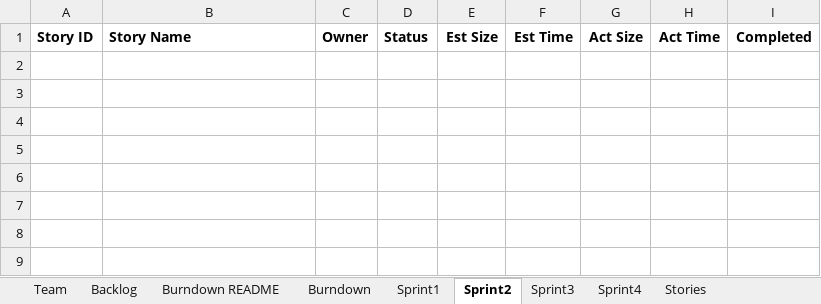
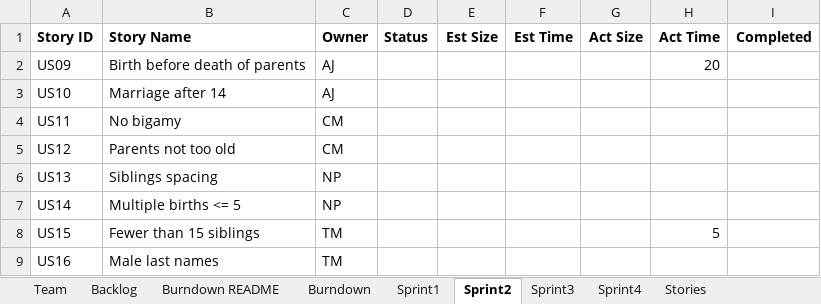
Before and after one commit to tmcshea/555project, an Excel workbook: TeamACNTReport.xlsx, sheet Sprint2, drawn as a sheet; values as stored, in another font and other column widths than the file's, no borders; the diff names each change by its address in the sheet, - before the commit and + after, or states it on an @@ line.

Commit message:
Sprint 2 start

```diff
--- a/TeamACNTReport.xlsx (sheet Sprint2)
+++ b/TeamACNTReport.xlsx (sheet Sprint2)
+row 2: US09 | Birth before death of parents | AJ |  |  |  |  | 20
+row 3: US10 | Marriage after 14 | AJ
+row 4: US11 | No bigamy | CM
+row 5: US12 | Parents not too old | CM
+row 6: US13 | Siblings spacing | NP
+row 7: US14 | Multiple births <= 5 | NP
+row 8: US15 | Fewer than 15 siblings | TM |  |  |  |  | 5
+row 9: US16 | Male last names | TM
```
Also changed, not shown: sheet Sprint1, sheet Team, 4 other files.
